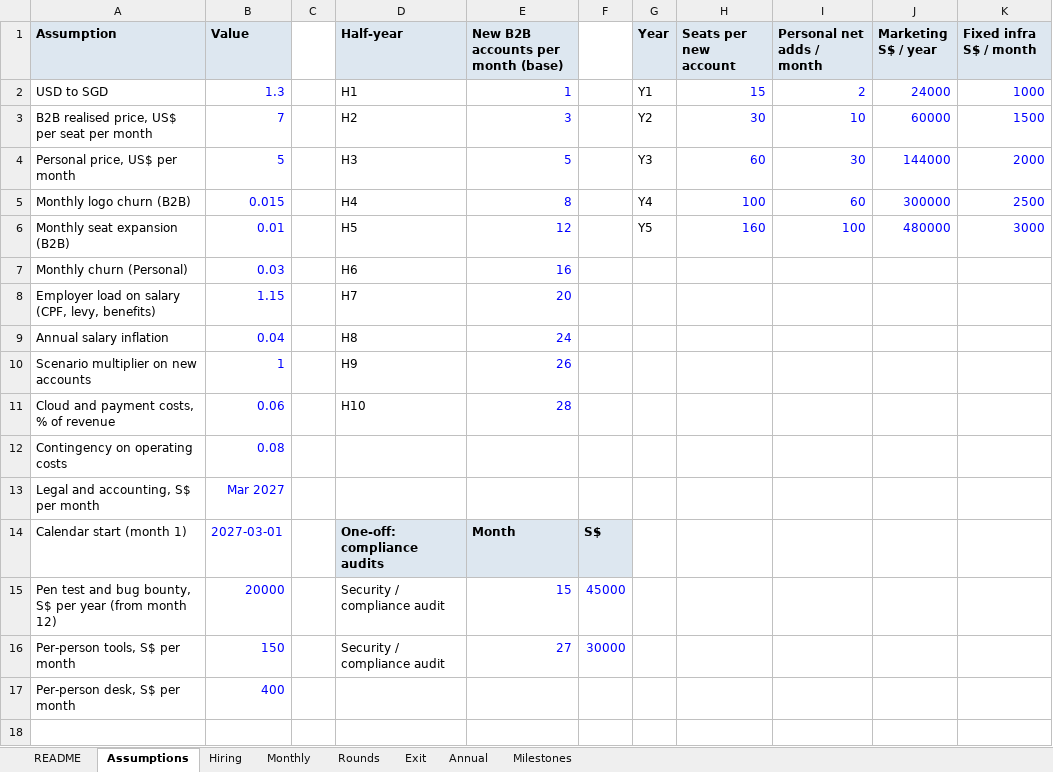
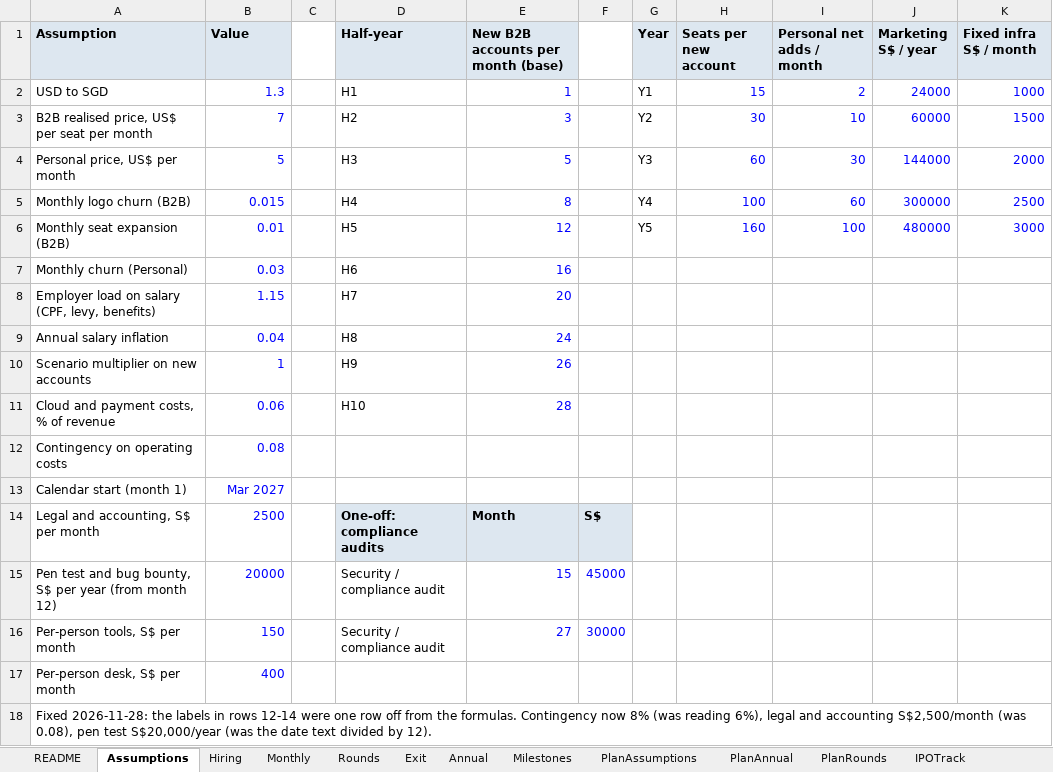
Before and after one commit to shockernburner/Erase-AI, an Excel workbook: docs/pitch/EraseAI_5yr_plan_model.xlsx, sheet Assumptions, drawn as a sheet; values as stored, in another font and other column widths than the file's, no borders; the diff names each change by its address in the sheet, - before the commit and + after, or states it on an @@ line.

```diff
--- a/docs/pitch/EraseAI_5yr_plan_model.xlsx (sheet Assumptions)
+++ b/docs/pitch/EraseAI_5yr_plan_model.xlsx (sheet Assumptions)
+sheet tab: PlanAssumptions
+sheet tab: PlanAnnual
+sheet tab: PlanRounds
+sheet tab: IPOTrack
-A13 (Assumption): Legal and accounting, S$ per month
+A13 (Assumption): Calendar start (month 1)
-A14 (Assumption): Calendar start (month 1)
+A14 (Assumption): Legal and accounting, S$ per month
-B14 (Value): 2027-03-01
+B14 (Value): 2500
+row 18: Fixed 2026-11-28: the labels in rows 12-14 were one row off from the formulas. Contingency now 8% (was reading 6%), legal and accounting S$2,500/month (was 0.08), pen test S$20,000/year (was the date text divided by 12).
```
Also changed, not shown: sheet Monthly, sheet Annual, sheet Hiring, sheet Exit, sheet Rounds, 5 other files.
